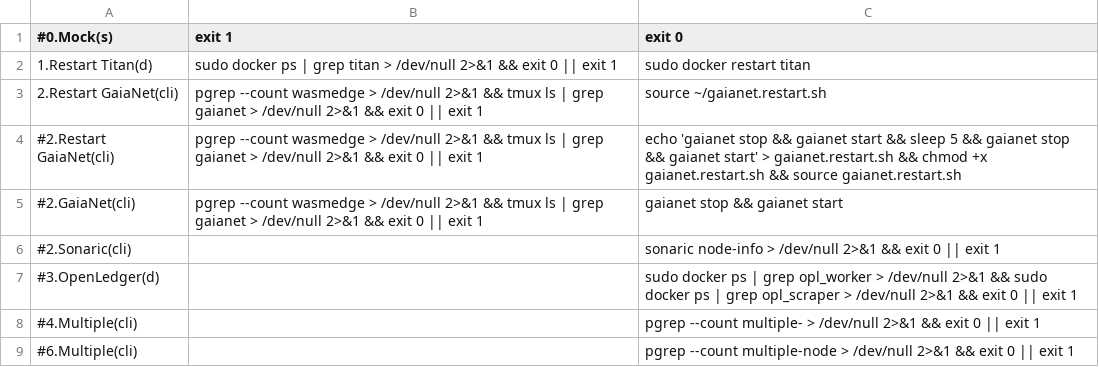
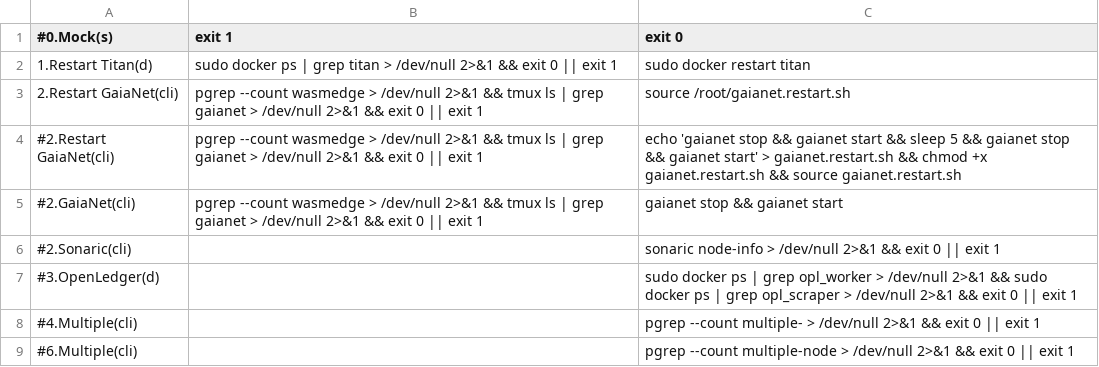
Before and after one commit to repchinskiy/restarter, a CSV file: restarter.csv, drawn as a sheet.

Commit message:
Add files via upload

```diff
--- a/restarter.csv
+++ b/restarter.csv
@@ -2,3 +2,3 @@
 1.Restart Titan(d);sudo docker ps | grep titan > /dev/null 2>&1 && exit 0 || exit 1;sudo docker restart titan
-2.Restart GaiaNet(cli);pgrep --count wasmedge > /dev/null 2>&1 && tmux ls | grep gaianet > /dev/null 2>&1 && exit 0 || exit 1;source ~/gaianet.restart.sh
+2.Restart GaiaNet(cli);pgrep --count wasmedge > /dev/null 2>&1 && tmux ls | grep gaianet > /dev/null 2>&1 && exit 0 || exit 1;source /root/gaianet.restart.sh
 #2.Restart GaiaNet(cli);pgrep --count wasmedge > /dev/null 2>&1 && tmux ls | grep gaianet > /dev/null 2>&1 && exit 0 || exit 1;echo 'gaianet stop && gaianet start && sleep 5 && gaianet stop && gaianet start' > gaianet.restart.sh && chmod +x gaianet.restart.sh && source gaianet.restart.sh
```
